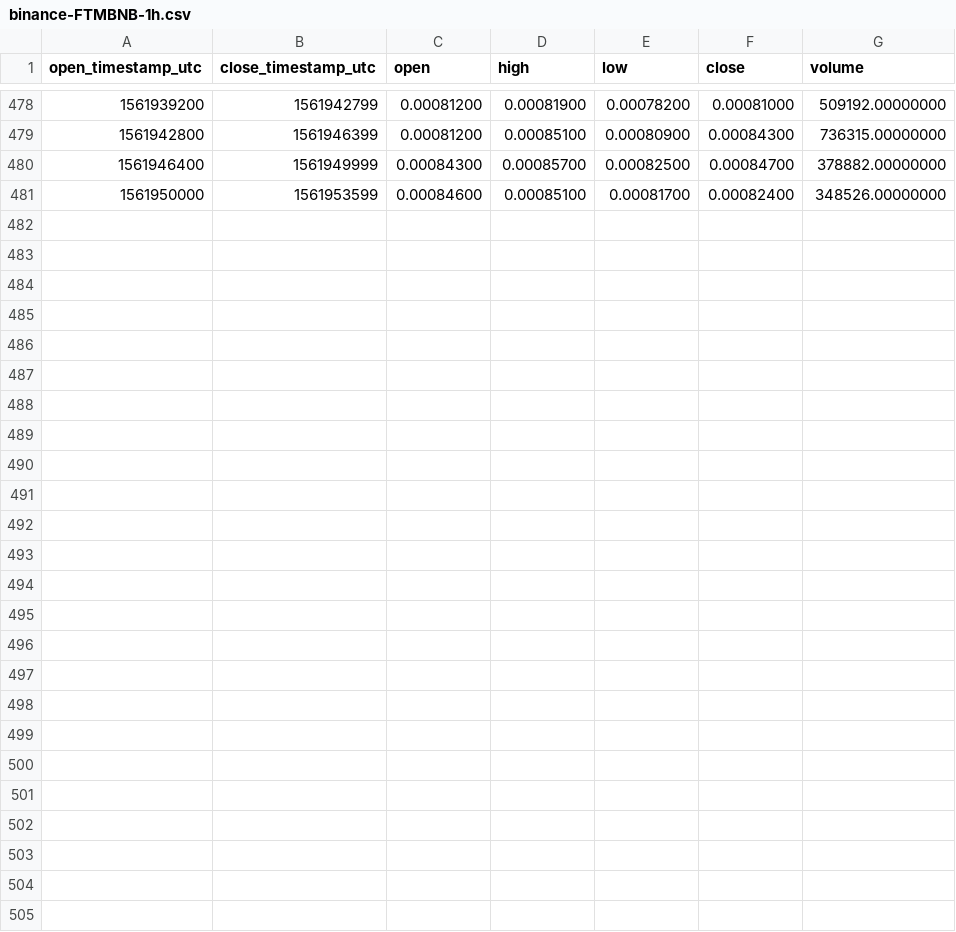
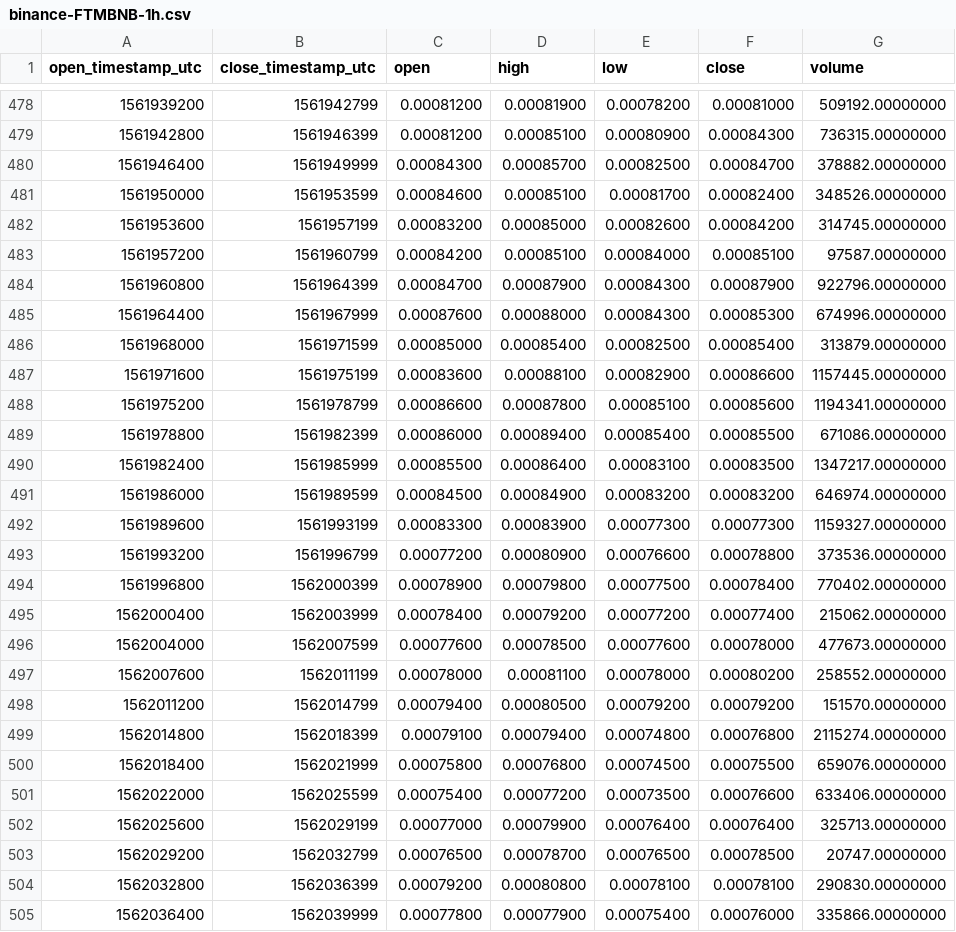
Before and after one commit to cryptobigbro/binance-FTMBNB, a CSV file: binance-FTMBNB-1h.csv, drawn as a sheet; only a part is shown, gaps mark what is left out; the diff names each change by its address in the sheet, - before the commit and + after, or states it on an @@ line.

Commit message:
Update OHLCV data.

```diff
--- a/binance-FTMBNB-1h.csv
+++ b/binance-FTMBNB-1h.csv
+row 482: 1561953600 | 1561957199 | 0.00083200 | 0.00085000 | 0.00082600 | 0.00084200 | 314745.00000000
+row 483: 1561957200 | 1561960799 | 0.00084200 | 0.00085100 | 0.00084000 | 0.00085100 | 97587.00000000
+row 484: 1561960800 | 1561964399 | 0.00084700 | 0.00087900 | 0.00084300 | 0.00087900 | 922796.00000000
+row 485: 1561964400 | 1561967999 | 0.00087600 | 0.00088000 | 0.00084300 | 0.00085300 | 674996.00000000
+row 486: 1561968000 | 1561971599 | 0.00085000 | 0.00085400 | 0.00082500 | 0.00085400 | 313879.00000000
+row 487: 1561971600 | 1561975199 | 0.00083600 | 0.00088100 | 0.00082900 | 0.00086600 | 1157445.00000000
+row 488: 1561975200 | 1561978799 | 0.00086600 | 0.00087800 | 0.00085100 | 0.00085600 | 1194341.00000000
+row 489: 1561978800 | 1561982399 | 0.00086000 | 0.00089400 | 0.00085400 | 0.00085500 | 671086.00000000
+row 490: 1561982400 | 1561985999 | 0.00085500 | 0.00086400 | 0.00083100 | 0.00083500 | 1347217.00000000
+row 491: 1561986000 | 1561989599 | 0.00084500 | 0.00084900 | 0.00083200 | 0.00083200 | 646974.00000000
+row 492: 1561989600 | 1561993199 | 0.00083300 | 0.00083900 | 0.00077300 | 0.00077300 | 1159327.00000000
+row 493: 1561993200 | 1561996799 | 0.00077200 | 0.00080900 | 0.00076600 | 0.00078800 | 373536.00000000
+row 494: 1561996800 | 1562000399 | 0.00078900 | 0.00079800 | 0.00077500 | 0.00078400 | 770402.00000000
+row 495: 1562000400 | 1562003999 | 0.00078400 | 0.00079200 | 0.00077200 | 0.00077400 | 215062.00000000
+row 496: 1562004000 | 1562007599 | 0.00077600 | 0.00078500 | 0.00077600 | 0.00078000 | 477673.00000000
+row 497: 1562007600 | 1562011199 | 0.00078000 | 0.00081100 | 0.00078000 | 0.00080200 | 258552.00000000
+row 498: 1562011200 | 1562014799 | 0.00079400 | 0.00080500 | 0.00079200 | 0.00079200 | 151570.00000000
+row 499: 1562014800 | 1562018399 | 0.00079100 | 0.00079400 | 0.00074800 | 0.00076800 | 2115274.00000000
+row 500: 1562018400 | 1562021999 | 0.00075800 | 0.00076800 | 0.00074500 | 0.00075500 | 659076.00000000
+row 501: 1562022000 | 1562025599 | 0.00075400 | 0.00077200 | 0.00073500 | 0.00076600 | 633406.00000000
+row 502: 1562025600 | 1562029199 | 0.00077000 | 0.00079900 | 0.00076400 | 0.00076400 | 325713.00000000
+row 503: 1562029200 | 1562032799 | 0.00076500 | 0.00078700 | 0.00076500 | 0.00078500 | 20747.00000000
+row 504: 1562032800 | 1562036399 | 0.00079200 | 0.00080800 | 0.00078100 | 0.00078100 | 290830.00000000
+row 505: 1562036400 | 1562039999 | 0.00077800 | 0.00077900 | 0.00075400 | 0.00076000 | 335866.00000000
```
Also changed, not shown: binance-FTMBNB-1d.csv, 1 other file.
